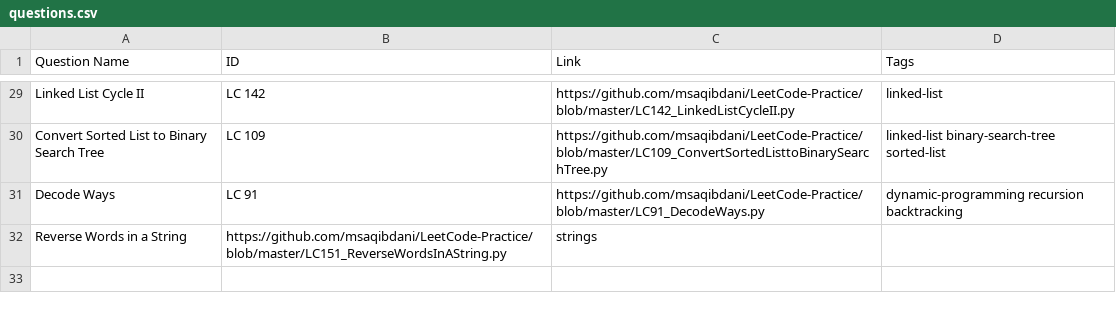
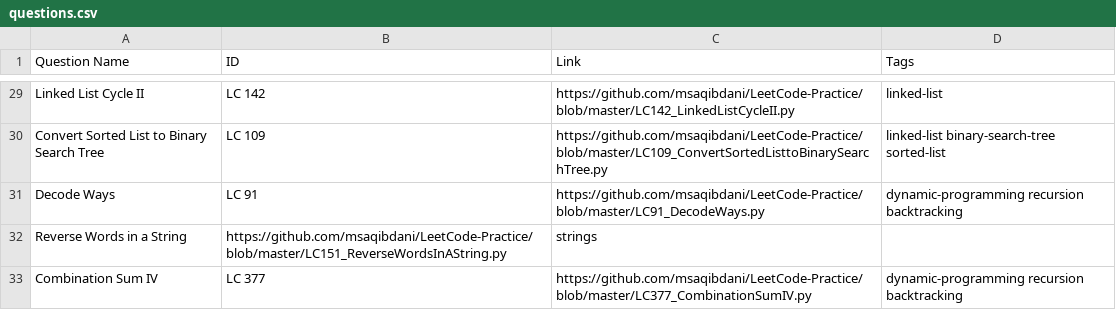
Before and after one commit to msaqibdani/LeetCode-Practice, a CSV file: questions.csv, drawn as a sheet; only a part is shown, gaps mark what is left out.

Commit message:
LC377_CombinationSumIV

```diff
--- a/questions.csv
+++ b/questions.csv
@@ -32 +32,2 @@ Decode Ways,LC 91,https://github.com/msaqibdani/LeetCode-Practice/blob/master/LC
 Reverse Words in a String,https://github.com/msaqibdani/LeetCode-Practice/blob/master/LC151_ReverseWordsInAString.py,strings
+Combination Sum IV,LC 377,https://github.com/msaqibdani/LeetCode-Practice/blob/master/LC377_CombinationSumIV.py,dynamic-programming recursion backtracking
```
Also changed, not shown: 2 other files.
